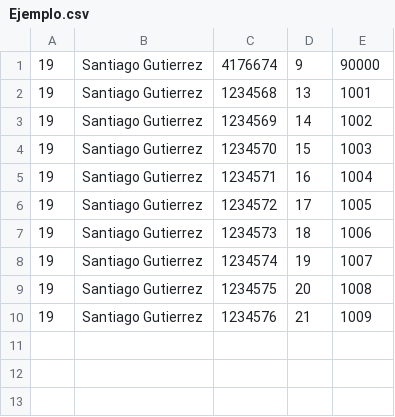
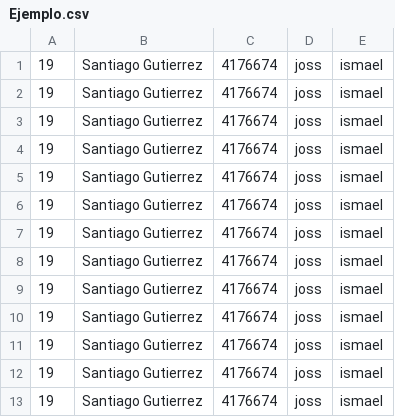
Before and after one commit to SamDeimos/autodialer, a CSV file: Ejemplo.csv, drawn as a sheet.

```diff
--- a/Ejemplo.csv
+++ b/Ejemplo.csv
@@ -1,10 +1,13 @@
-19,"Santiago Gutierrez",4176674,9,90000
-19,"Santiago Gutierrez",1234568,13,1001
-19,"Santiago Gutierrez",1234569,14,1002
-19,"Santiago Gutierrez",1234570,15,1003
-19,"Santiago Gutierrez",1234571,16,1004
-19,"Santiago Gutierrez",1234572,17,1005
-19,"Santiago Gutierrez",1234573,18,1006
-19,"Santiago Gutierrez",1234574,19,1007
-19,"Santiago Gutierrez",1234575,20,1008
-19,"Santiago Gutierrez",1234576,21,1009
+19,"Santiago Gutierrez",4176674,joss,ismael
+19,"Santiago Gutierrez",4176674,joss,ismael
+19,"Santiago Gutierrez",4176674,joss,ismael
+19,"Santiago Gutierrez",4176674,joss,ismael
+19,"Santiago Gutierrez",4176674,joss,ismael
+19,"Santiago Gutierrez",4176674,joss,ismael
+19,"Santiago Gutierrez",4176674,joss,ismael
+19,"Santiago Gutierrez",4176674,joss,ismael
+19,"Santiago Gutierrez",4176674,joss,ismael
+19,"Santiago Gutierrez",4176674,joss,ismael
+19,"Santiago Gutierrez",4176674,joss,ismael
+19,"Santiago Gutierrez",4176674,joss,ismael
+19,"Santiago Gutierrez",4176674,joss,ismael
```
Also changed, not shown: 12 other files.
